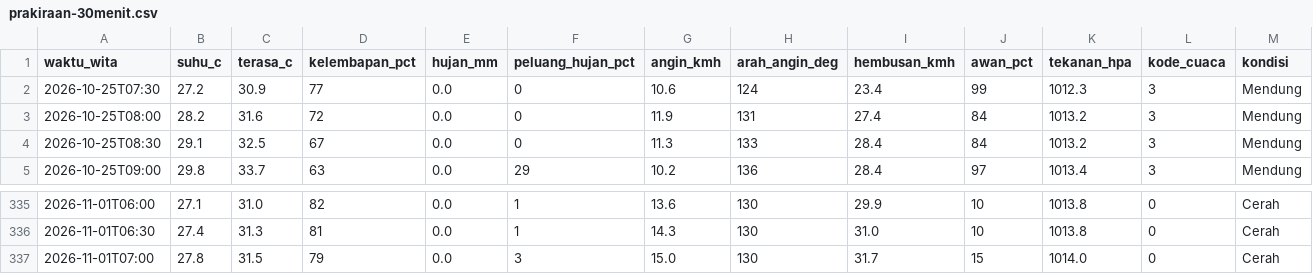
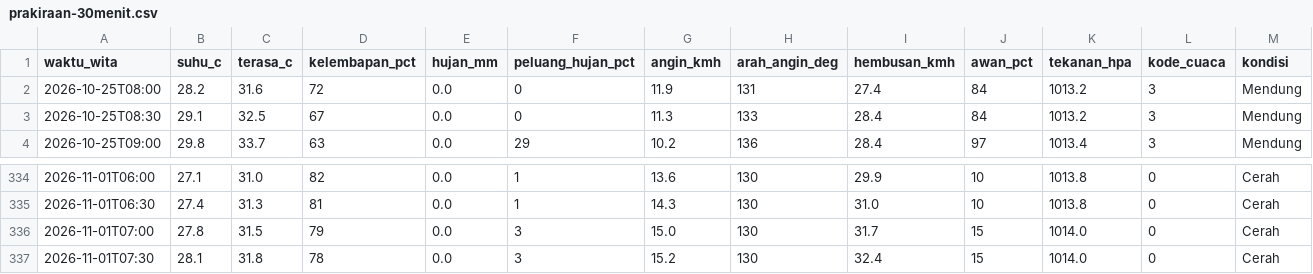
Before and after one commit to ariblackheart-cyber/cuaca-mataram, a CSV file: data/prakiraan-30menit.csv, drawn as a sheet; only a part is shown, gaps mark what is left out.

```diff
--- a/data/prakiraan-30menit.csv
+++ b/data/prakiraan-30menit.csv
@@ -1,3 +1,2 @@
 waktu_wita,suhu_c,terasa_c,kelembapan_pct,hujan_mm,peluang_hujan_pct,angin_kmh,arah_angin_deg,hembusan_kmh,awan_pct,tekanan_hpa,kode_cuaca,kondisi
-2026-10-25T07:30,27.2,30.9,77,0.0,0,10.6,124,23.4,99,1012.3,3,Mendung
 2026-10-25T08:00,28.2,31.6,72,0.0,0,11.9,131,27.4,84,1013.2,3,Mendung
@@ -337 +336,2 @@ waktu_wita,suhu_c,terasa_c,kelembapan_pct,hujan_mm,peluang_hujan_pct,angin_kmh,a
 2026-11-01T07:00,27.8,31.5,79,0.0,3,15.0,130,31.7,15,1014.0,0,Cerah
+2026-11-01T07:30,28.1,31.8,78,0.0,3,15.2,130,32.4,15,1014.0,0,Cerah
```
Also changed, not shown: 2 other files.
